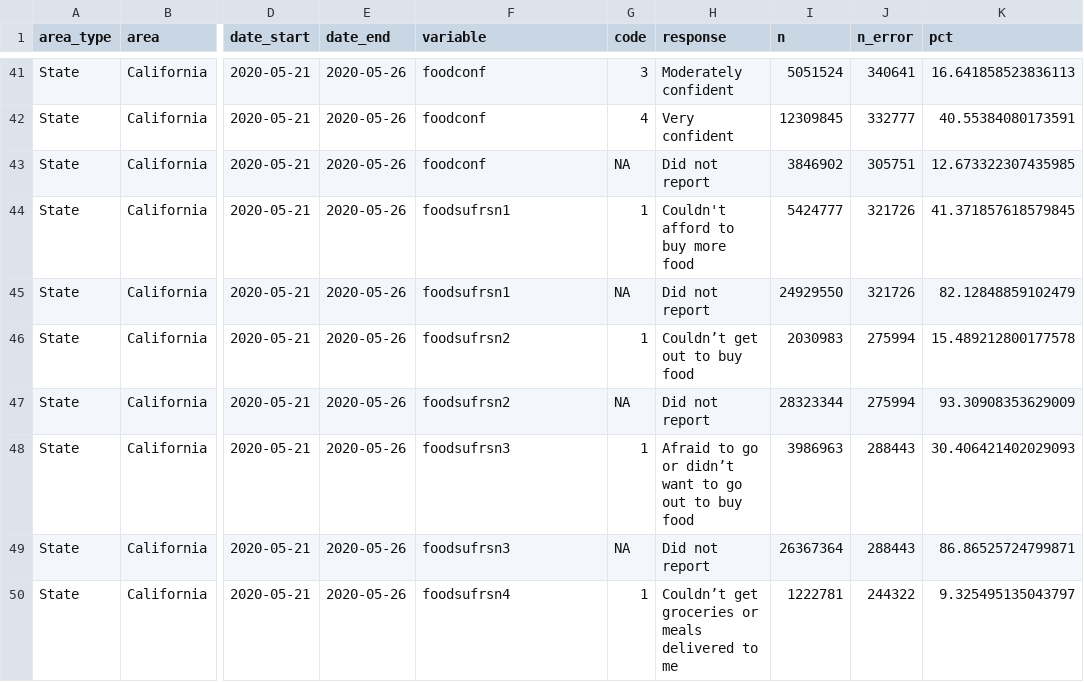
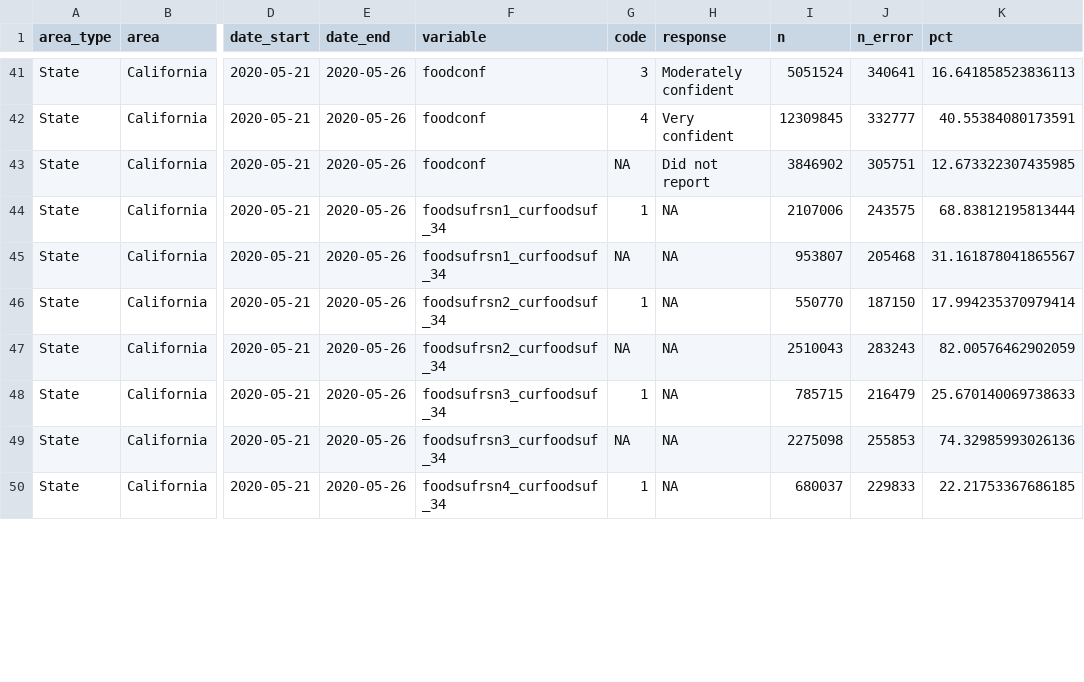
Before and after one commit to stanford-datalab/covid-19-ca, a CSV file: data/state.csv, drawn as a sheet; only a part is shown, gaps mark what is left out; the diff covers the shown part only; the diff names each change by its address in the sheet, - before the commit and + after, or states it on an @@ line.

Commit message:
Add foodsufrsnn_curfoodsuf_34

```diff
--- a/data/state.csv
+++ b/data/state.csv
-F44:F45 (variable): foodsufrsn1
+F44:F45 (variable): foodsufrsn1_curfoodsuf_34
-H44 (response): Couldn't afford to buy more food
+H44 (response): NA
-I44 (n): 5424777
+I44 (n): 2107006
-J44 (n_error): 321726
+J44 (n_error): 243575
-K44 (pct): 41.371857618579845
+K44 (pct): 68.83812195813444
-H45 (response): Did not report
+H45 (response): NA
-I45 (n): 24929550
+I45 (n): 953807
-J45 (n_error): 321726
+J45 (n_error): 205468
-K45 (pct): 82.12848859102479
+K45 (pct): 31.161878041865567
-F46:F47 (variable): foodsufrsn2
+F46:F47 (variable): foodsufrsn2_curfoodsuf_34
-H46 (response): Couldn’t get out to buy food
+H46 (response): NA
-I46 (n): 2030983
+I46 (n): 550770
-J46 (n_error): 275994
+J46 (n_error): 187150
-K46 (pct): 15.489212800177578
+K46 (pct): 17.994235370979414
-H47 (response): Did not report
+H47 (response): NA
-I47 (n): 28323344
+I47 (n): 2510043
-J47 (n_error): 275994
+J47 (n_error): 283243
-K47 (pct): 93.30908353629009
+K47 (pct): 82.00576462902059
-F48:F49 (variable): foodsufrsn3
+F48:F49 (variable): foodsufrsn3_curfoodsuf_34
-H48 (response): Afraid to go or didn’t want to go out to buy food
+H48 (response): NA
-I48 (n): 3986963
+I48 (n): 785715
-J48 (n_error): 288443
+J48 (n_error): 216479
-K48 (pct): 30.406421402029093
+K48 (pct): 25.670140069738633
-H49 (response): Did not report
+H49 (response): NA
-I49 (n): 26367364
+I49 (n): 2275098
-J49 (n_error): 288443
+J49 (n_error): 255853
-K49 (pct): 86.86525724799871
+K49 (pct): 74.32985993026136
-F50 (variable): foodsufrsn4
+F50 (variable): foodsufrsn4_curfoodsuf_34
-H50 (response): Couldn’t get groceries or meals delivered to me
+H50 (response): NA
-I50 (n): 1222781
+I50 (n): 680037
-J50 (n_error): 244322
+J50 (n_error): 229833
-K50 (pct): 9.325495135043797
+K50 (pct): 22.21753367686185
```
Also changed, not shown: 165 edited cells elsewhere in this file, 1 other file.
